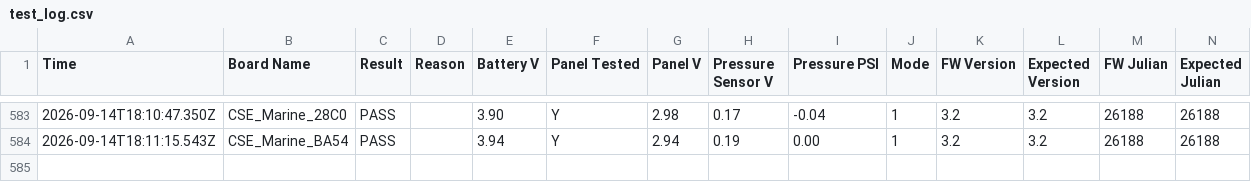
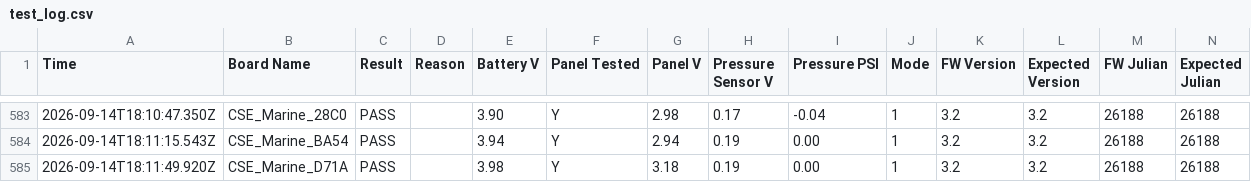
Before and after one commit to gmiedema-cse/Westshore-Testing-Log, a CSV file: test_log.csv, drawn as a sheet; only a part is shown, gaps mark what is left out; the diff names each change by its address in the sheet, - before the commit and + after, or states it on an @@ line.

Commit message:
Update test log (584 results)

```diff
--- a/test_log.csv
+++ b/test_log.csv
+row 585: 2026-09-14T18:11:49.920Z | CSE_Marine_D71A | PASS |  | 3.98 | Y | 3.18 | 0.19 | 0.00 | 1 | 3.2 | 3.2 | 26188 | 26188
```
